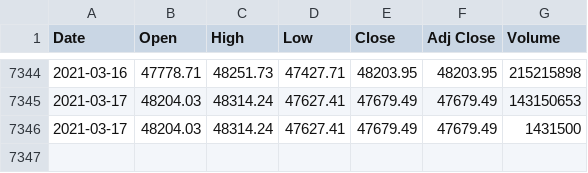
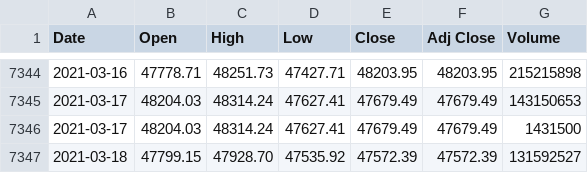
Before and after one commit to pratheeknagaraj/financial-markets, a CSV file: data/americas/stock/ipc/ipc.csv, drawn as a sheet; only a part is shown, gaps mark what is left out.

```diff
--- a/data/americas/stock/ipc/ipc.csv
+++ b/data/americas/stock/ipc/ipc.csv
@@ -7346 +7346,2 @@ Date,Open,High,Low,Close,Adj Close,Volume
 2021-03-17,48204.03,48314.24,47627.41,47679.49,47679.49,1431500
+2021-03-18,47799.15,47928.70,47535.92,47572.39,47572.39,131592527
```
Also changed, not shown: data/americas/stock/tsx/tsx.csv, data/asia/stock/bse_sensex/bse_sensex.csv, 44 other files.
